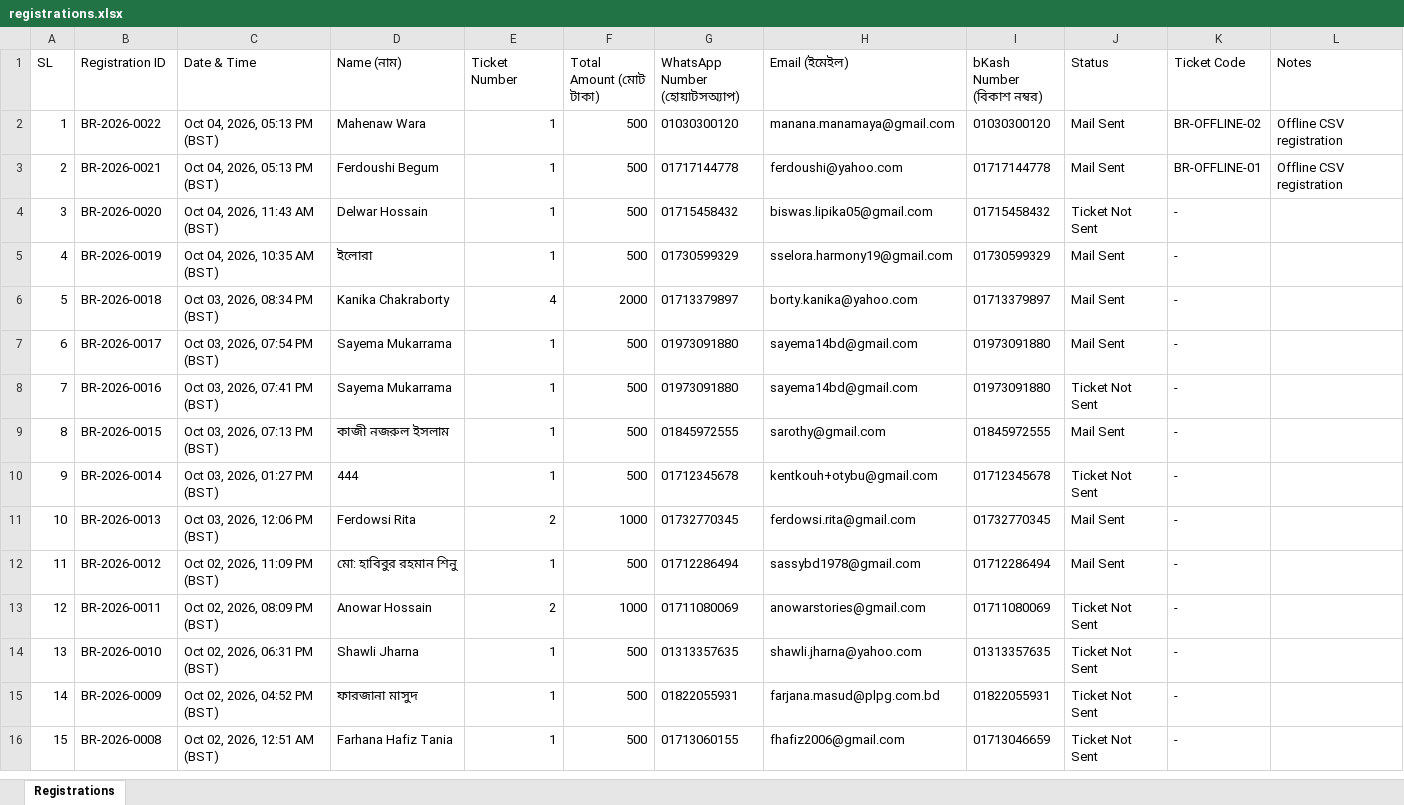
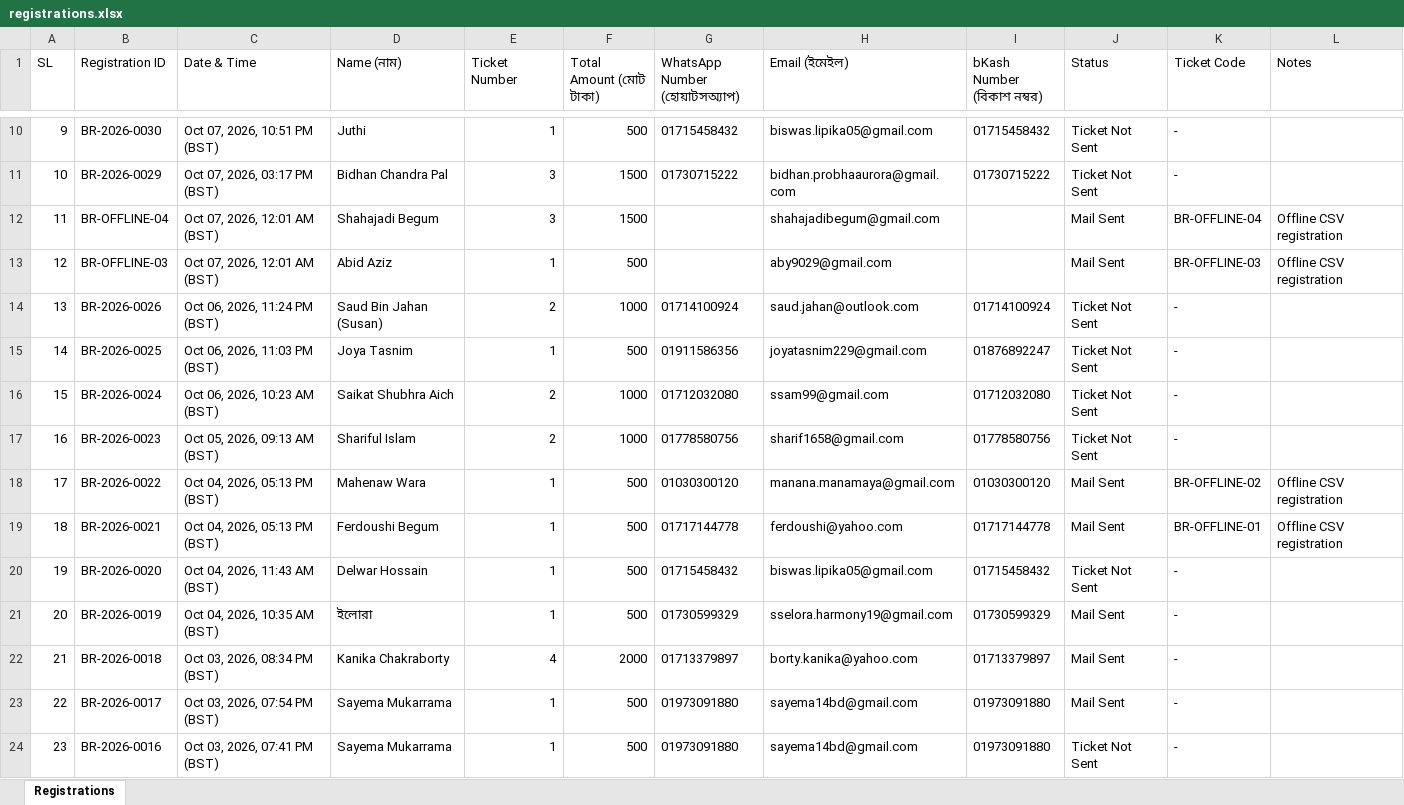
Before and after one commit to metakave/dsectors-ticket, an Excel workbook: data/registrations.xlsx, sheet Registrations, drawn as a sheet; only a part is shown, gaps mark what is left out; the shorter side is filled out with more unchanged rows; values as stored, in another font and other column widths than the file's, no borders; addresses are those after the commit; the diff covers the shown part only; the diff names each change by its address in the sheet, - before the commit and + after, or states it on an @@ line.

Commit message:
Close online registration, disable ticket inputs with notice, and generate 8oct2026 tickets

```diff
--- a/data/registrations.xlsx (sheet Registrations)
+++ b/data/registrations.xlsx (sheet Registrations)
+row 10: 9 | BR-2026-0030 | Oct 07, 2026, 10:51 PM (BST) | Juthi | 1 | 500 | 01715458432 | biswas.lipika05@gmail.com | 01715458432 | Ticket Not Sent | -
+row 11: 10 | BR-2026-0029 | Oct 07, 2026, 03:17 PM (BST) | Bidhan Chandra Pal | 3 | 1500 | 01730715222 | bidhan.probhaaurora@gmail.com | 01730715222 | Ticket Not Sent | -
+row 12: 11 | BR-OFFLINE-04 | Oct 07, 2026, 12:01 AM (BST) | Shahajadi Begum | 3 | 1500 |  | shahajadibegum@gmail.com |  | Mail Sent | BR-OFFLINE-04 | Offline CSV registration
+row 13: 12 | BR-OFFLINE-03 | Oct 07, 2026, 12:01 AM (BST) | Abid Aziz | 1 | 500 |  | aby9029@gmail.com |  | Mail Sent | BR-OFFLINE-03 | Offline CSV registration
+row 14: 13 | BR-2026-0026 | Oct 06, 2026, 11:24 PM (BST) | Saud Bin Jahan (Susan) | 2 | 1000 | 01714100924 | saud.jahan@outlook.com | 01714100924 | Ticket Not Sent | -
+row 15: 14 | BR-2026-0025 | Oct 06, 2026, 11:03 PM (BST) | Joya Tasnim | 1 | 500 | 01911586356 | joyatasnim229@gmail.com | 01876892247 | Ticket Not Sent | -
+row 16: 15 | BR-2026-0024 | Oct 06, 2026, 10:23 AM (BST) | Saikat Shubhra Aich | 2 | 1000 | 01712032080 | ssam99@gmail.com | 01712032080 | Ticket Not Sent | -
+row 17: 16 | BR-2026-0023 | Oct 05, 2026, 09:13 AM (BST) | Shariful Islam | 2 | 1000 | 01778580756 | sharif1658@gmail.com | 01778580756 | Ticket Not Sent | -
@@ column A (SL) renumbered from row 18 down @@
```
Also changed, not shown: 8 added rows elsewhere in this sheet, public/downloads/registrations.xlsx, 33 other files.
